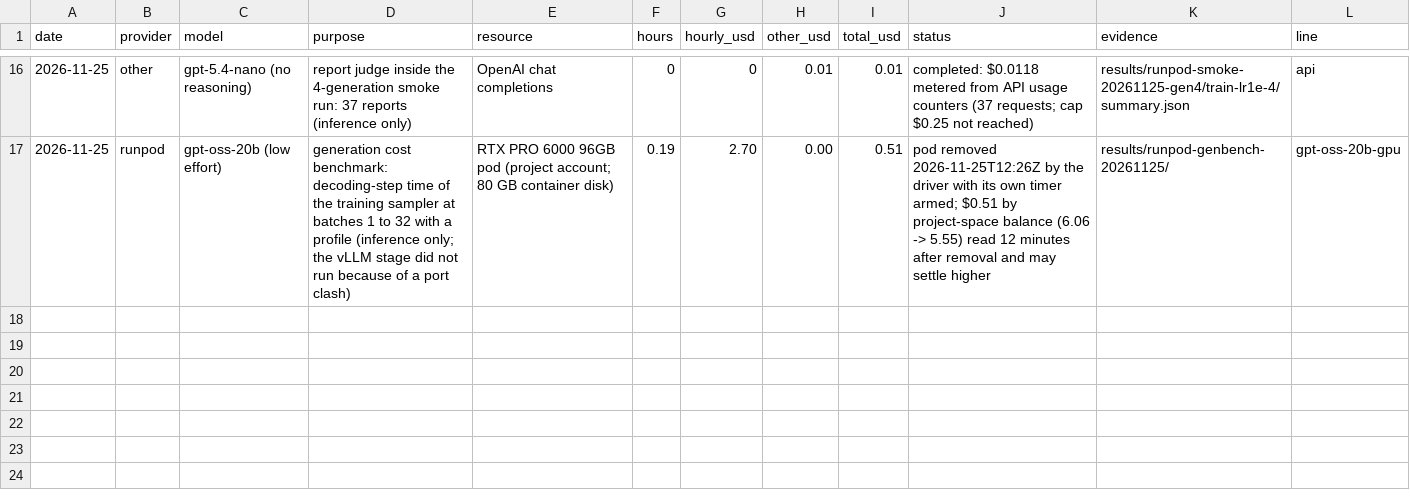
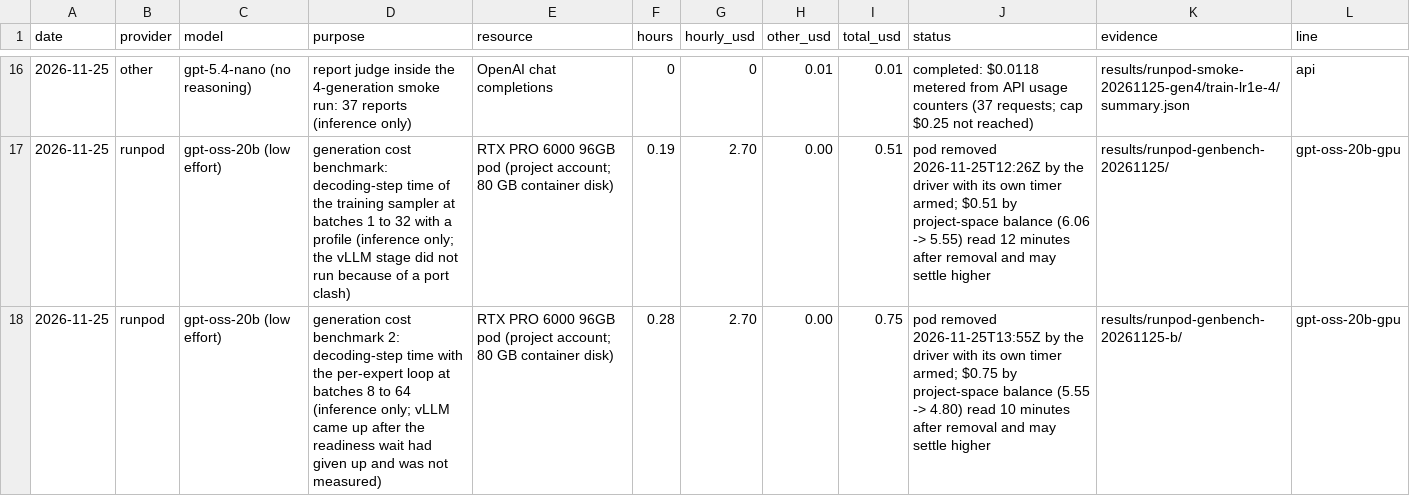
Before and after one commit to aeftimia/rewardhack, a CSV file: spending/ledger.csv, drawn as a sheet; only a part is shown, gaps mark what is left out; the diff names each change by its address in the sheet, - before the commit and + after, or states it on an @@ line.

```diff
--- a/spending/ledger.csv
+++ b/spending/ledger.csv
+row 18: 2026-11-25 | runpod | gpt-oss-20b (low effort) | generation cost benchmark 2: decoding-step time with the per-expert loop at batches 8 to 64 (inference only; vLLM came up after the readiness wait had given up and was not measured) | RTX PRO 6000 96GB pod (project account; 80 GB container disk) | 0.28 | 2.70 | 0.00 | 0.75 | pod removed 2026-11-25T13:55Z by the driver with its own timer armed; $0.75 by project-space balance (5.55 -> 4.80) read 10 minutes after removal and may settle higher | results/runpod-genbench-20261125-b/ | gpt-oss-20b-gpu
```
Also changed, not shown: 15 other files.
